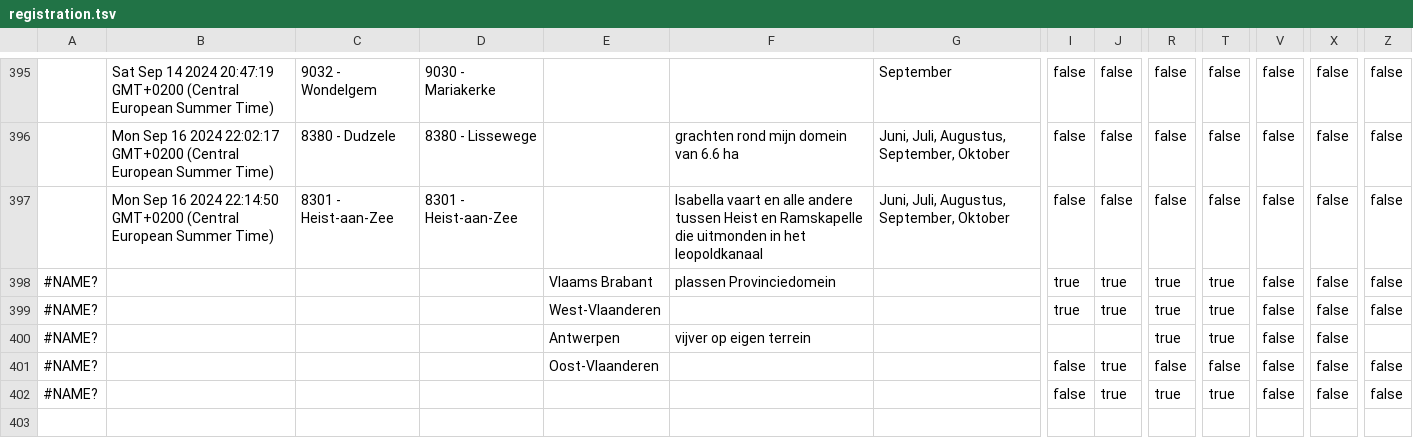
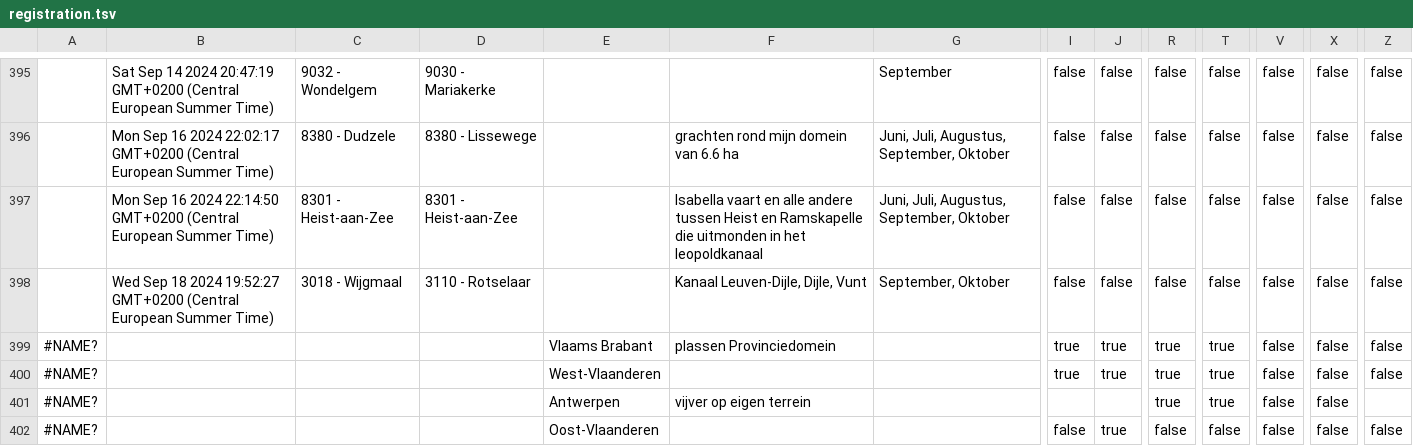
Before and after one commit to inbo/craywatch, a TSV file: R/data/input/registration.tsv, drawn as a sheet; only a part is shown, gaps mark what is left out; the shorter side is filled out with more unchanged rows; rows hold the shown columns only; the diff names each change by its address in the sheet, - before the commit and + after, or states it on an @@ line.

Commit message:
Automated update

```diff
--- a/R/data/input/registration.tsv
+++ b/R/data/input/registration.tsv
+row 398:  | Wed Sep 18 2024 19:52:27 GMT+0200 (Central European Summer Time) | 3018 - Wijgmaal | 3110 - Rotselaar |  | Kanaal Leuven-Dijle, Dijle, Vunt | September, Oktober | false | false | false | false | false | false | false
```
